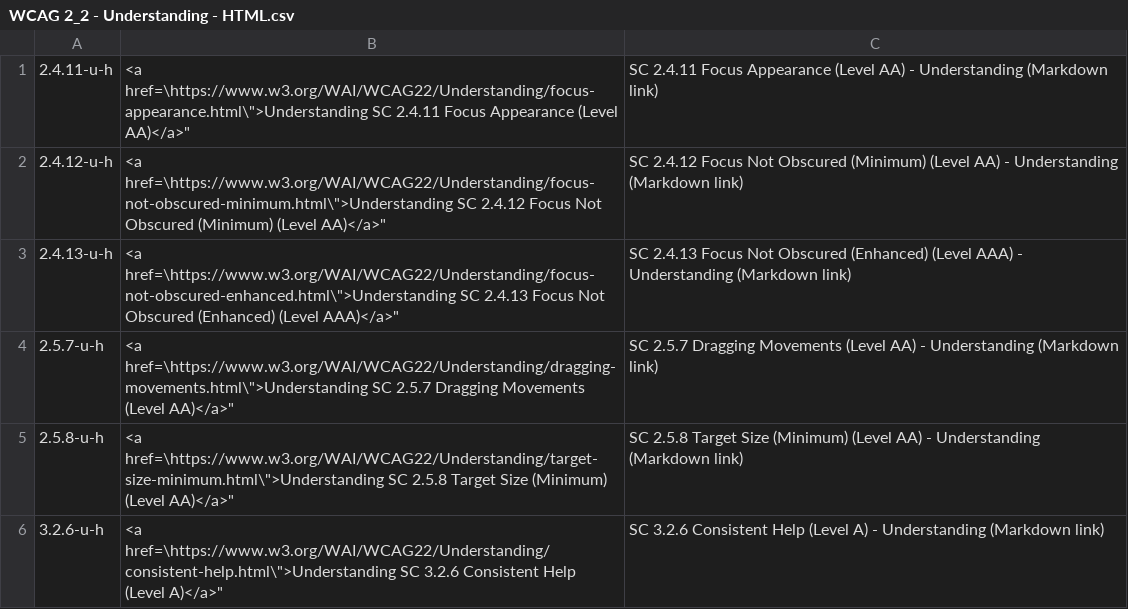
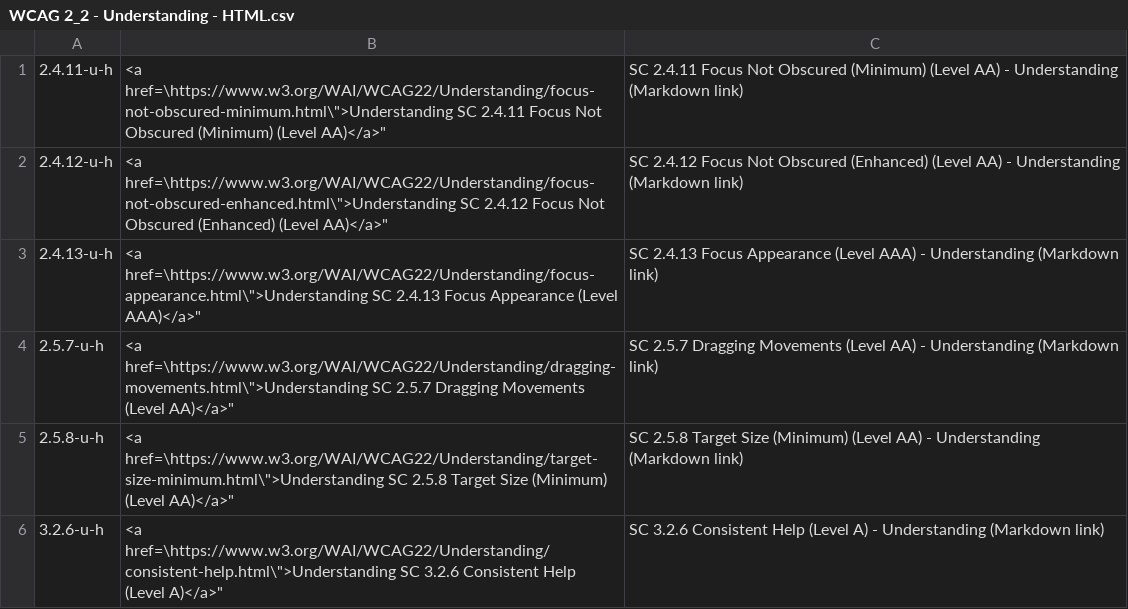
Before and after one commit to lloydi/Web-Dev-Text-Replacements-TextExpander, a CSV file: WCAG Docs/WCAG 2_2 - Understanding - HTML.csv, drawn as a sheet; only a part is shown.

```diff
--- a/WCAG Docs/WCAG 2_2 - Understanding - HTML.csv
+++ b/WCAG Docs/WCAG 2_2 - Understanding - HTML.csv
@@ -1,4 +1,4 @@
-"2.4.11-u-h","<a href=\"https://www.w3.org/WAI/WCAG22/Understanding/focus-appearance.html\">Understanding SC 2.4.11 Focus Appearance (Level AA)</a>","SC 2.4.11 Focus Appearance (Level AA) - Understanding (Markdown link)"
-"2.4.12-u-h","<a href=\"https://www.w3.org/WAI/WCAG22/Understanding/focus-not-obscured-minimum.html\">Understanding SC 2.4.12 Focus Not Obscured (Minimum) (Level AA)</a>","SC 2.4.12 Focus Not Obscured (Minimum) (Level AA) - Understanding (Markdown link)"
-"2.4.13-u-h","<a href=\"https://www.w3.org/WAI/WCAG22/Understanding/focus-not-obscured-enhanced.html\">Understanding SC 2.4.13 Focus Not Obscured (Enhanced) (Level AAA)</a>","SC 2.4.13 Focus Not Obscured (Enhanced) (Level AAA) - Understanding (Markdown link)"
+"2.4.11-u-h","<a href=\"https://www.w3.org/WAI/WCAG22/Understanding/focus-not-obscured-minimum.html\">Understanding SC 2.4.11 Focus Not Obscured (Minimum) (Level AA)</a>","SC 2.4.11 Focus Not Obscured (Minimum) (Level AA) - Understanding (Markdown link)"
+"2.4.12-u-h","<a href=\"https://www.w3.org/WAI/WCAG22/Understanding/focus-not-obscured-enhanced.html\">Understanding SC 2.4.12 Focus Not Obscured (Enhanced) (Level AA)</a>","SC 2.4.12 Focus Not Obscured (Enhanced) (Level AA) - Understanding (Markdown link)"
+"2.4.13-u-h","<a href=\"https://www.w3.org/WAI/WCAG22/Understanding/focus-appearance.html\">Understanding SC 2.4.13 Focus Appearance (Level AAA)</a>","SC 2.4.13 Focus Appearance (Level AAA) - Understanding (Markdown link)"
 "2.5.7-u-h","<a href=\"https://www.w3.org/WAI/WCAG22/Understanding/dragging-movements.html\">Understanding SC 2.5.7 Dragging Movements (Level AA)</a>","SC 2.5.7 Dragging Movements (Level AA) - Understanding (Markdown link)"
```
Also changed, not shown: WCAG Docs/WCAG 2_2 - Links - HTML.csv, WCAG Docs/WCAG 2_2 - Links - Markdown.csv, 3 other files.
